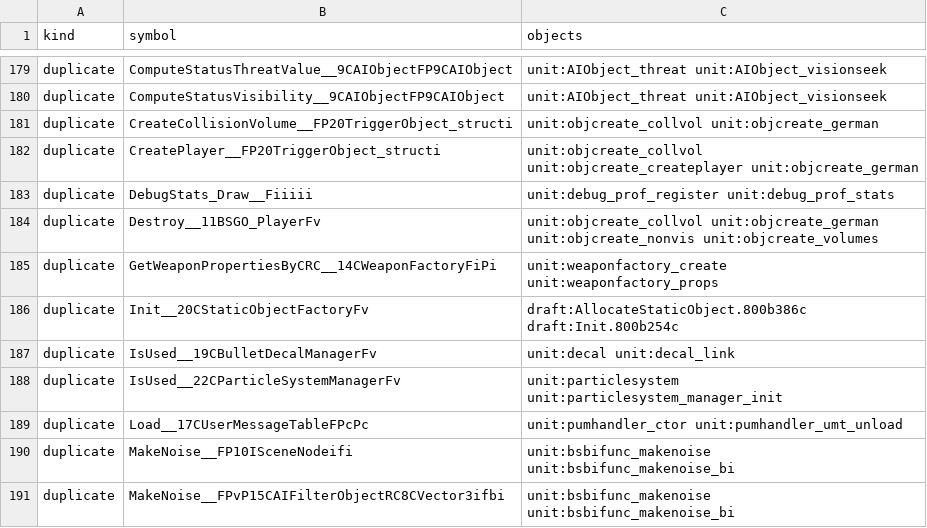
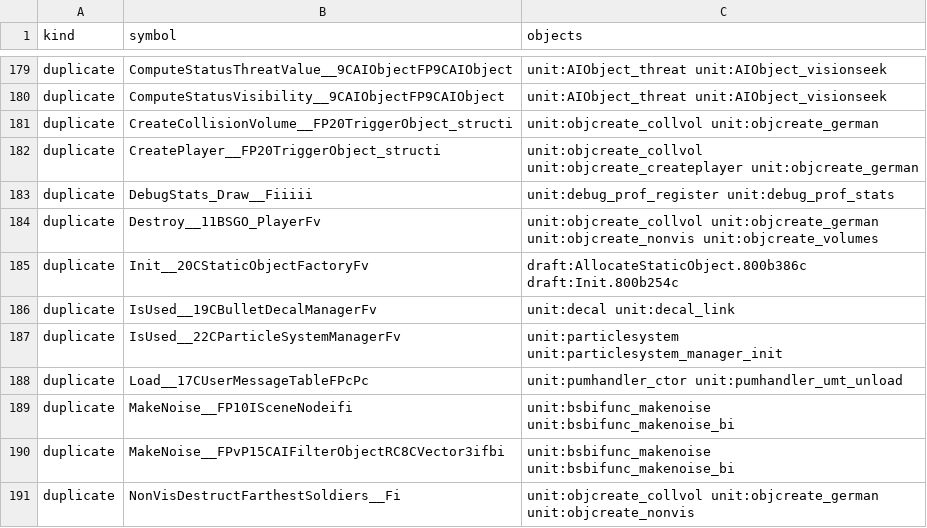
Before and after one commit to kyleckroeger/moh-frontline-decomp, a TSV file: research/layout/source_link.tsv, drawn as a sheet; only a part is shown, gaps mark what is left out; the shorter side is filled out with more unchanged rows.

```diff
--- a/research/layout/source_link.tsv
+++ b/research/layout/source_link.tsv
@@ -184,3 +184,2 @@ duplicate	DebugStats_Draw__Fiiiii	unit:debug_prof_register unit:debug_prof_stats
 duplicate	Destroy__11BSGO_PlayerFv	unit:objcreate_collvol unit:objcreate_german unit:objcreate_nonvis unit:objcreate_volumes
-duplicate	GetWeaponPropertiesByCRC__14CWeaponFactoryFiPi	unit:weaponfactory_create unit:weaponfactory_props
 duplicate	Init__20CStaticObjectFactoryFv	draft:AllocateStaticObject.800b386c draft:Init.800b254c
```
Also changed, not shown: research/drafts/index.tsv, 2 other files.
